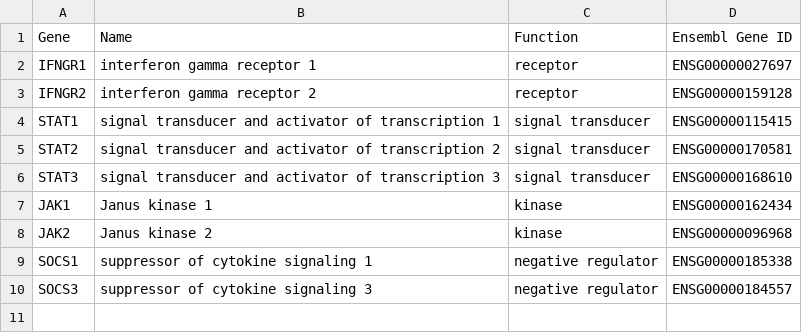
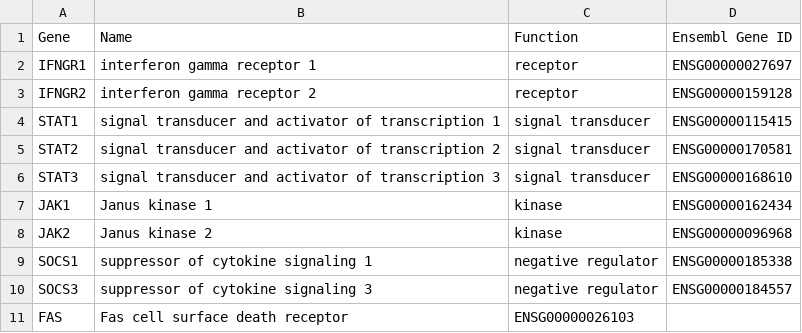
Before and after one commit to openvax/gene-lists, a CSV file: interferon-gamma-response.csv, drawn as a sheet.

Commit message:
Adding FAS to interferon response pathway

```diff
--- a/interferon-gamma-response.csv
+++ b/interferon-gamma-response.csv
@@ -10 +10,2 @@ SOCS1,suppressor of cytokine signaling 1,negative regulator,ENSG00000185338
 SOCS3,suppressor of cytokine signaling 3,negative regulator,ENSG00000184557
+FAS,Fas cell surface death receptor,ENSG00000026103
```
